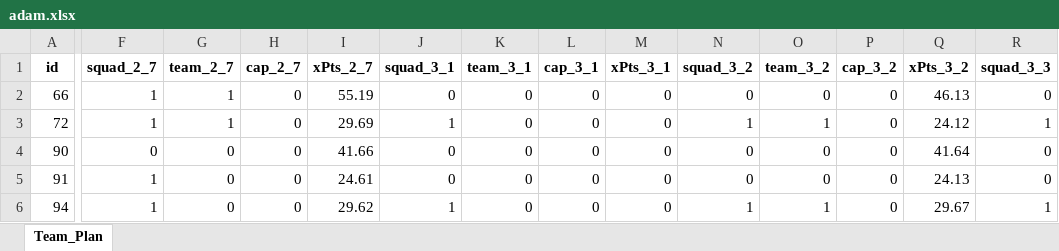
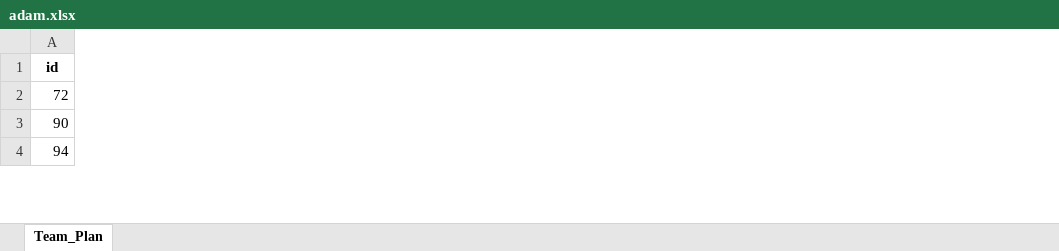
Before and after one commit to adamb2003/nba, an Excel workbook: output/adam.xlsx, sheet Team_Plan, drawn as a sheet; only a part is shown, gaps mark what is left out; values as stored, in another font and other column widths than the file's, no borders; removed rows and columns are numbered as before the commit, all else as after; rows hold the shown columns only; the diff covers the shown part only; the diff names each change by its address in the sheet, - before the commit and + after, or states it on an @@ line.

```diff
--- a/output/adam.xlsx (sheet Team_Plan)
+++ b/output/adam.xlsx (sheet Team_Plan)
-column F (squad_2_7), rows 3-4: 1 | 0; row 6: 1
-column G (team_2_7), rows 3-4: 1 | 0; row 6: 0
-column H (cap_2_7), rows 3-4: 0 | 0; row 6: 0
-column I (xPts_2_7), rows 3-4: 29.69 | 41.66; row 6: 29.62
-column J (squad_3_1), rows 3-4: 1 | 0; row 6: 1
-column K (team_3_1), rows 3-4: 0 | 0; row 6: 0
-column L (cap_3_1), rows 3-4: 0 | 0; row 6: 0
-column M (xPts_3_1), rows 3-4: 0 | 0; row 6: 0
-column N (squad_3_2), rows 3-4: 1 | 0; row 6: 1
-column O (team_3_2), rows 3-4: 1 | 0; row 6: 1
-column P (cap_3_2), rows 3-4: 0 | 0; row 6: 0
-column Q (xPts_3_2), rows 3-4: 24.12 | 41.64; row 6: 29.67
-column R (squad_3_3), rows 3-4: 1 | 0; row 6: 1
-row 2: 66 | 1 | 1 | 0 | 55.19 | 0 | 0 | 0 | 0 | 0 | 0 | 0 | 46.13 | 0
-row 5: 91 | 1 | 0 | 0 | 24.61 | 0 | 0 | 0 | 0 | 0 | 0 | 0 | 24.13 | 0
```
Also changed, not shown: 7 removed columns and 72 edited cells elsewhere in this sheet, 3 other files.
